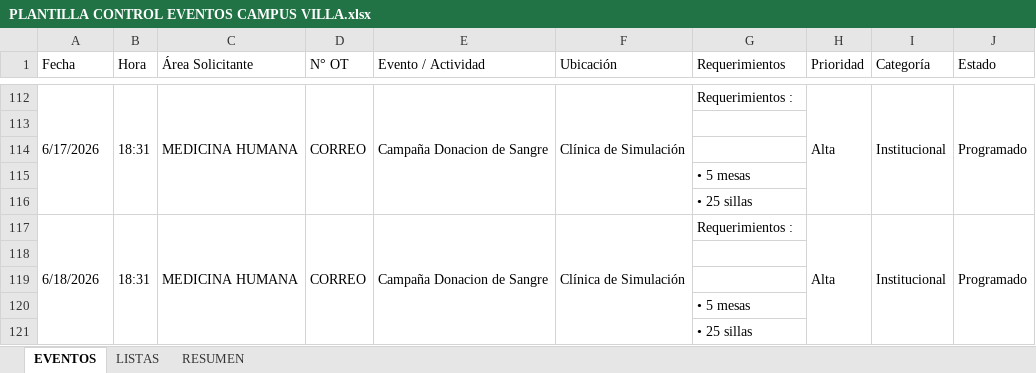
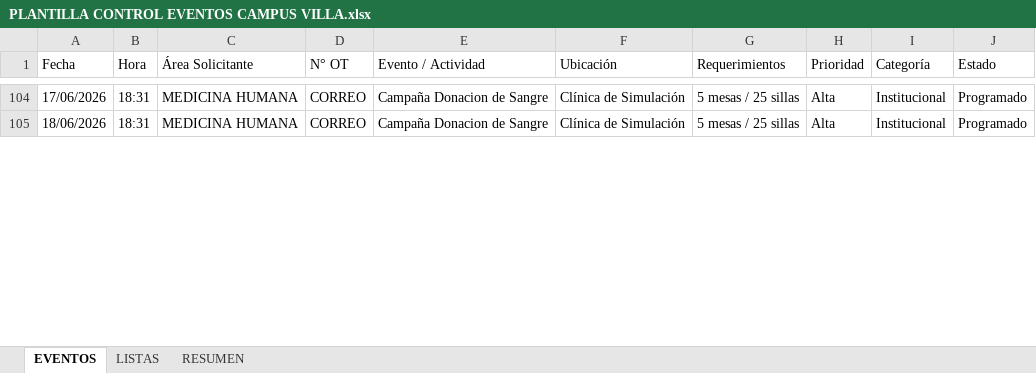
Before and after one commit to frankchavez-cloud/PRUEBAS-SSGG, an Excel workbook: PLANTILLA CONTROL EVENTOS CAMPUS VILLA.xlsx, sheet EVENTOS, drawn as a sheet; only a part is shown, gaps mark what is left out; values as stored, in another font and other column widths than the file's, no cell formats; conditional formats and table styles not drawn; removed rows and columns are numbered as before the commit, all else as after; the diff covers the shown part only; the diff names each change by its address in the sheet, - before the commit and + after, or states it on an @@ line.

```diff
--- a/PLANTILLA CONTROL EVENTOS CAMPUS VILLA.xlsx (sheet EVENTOS)
+++ b/PLANTILLA CONTROL EVENTOS CAMPUS VILLA.xlsx (sheet EVENTOS)
-A104 (Fecha): 6/17/2026
+A104 (Fecha): 17/06/2026
-A112:A116 merged
-B112:B116 merged
-C112:C116 merged
-D112:D116 merged
-E112:E116 merged
-F112:F116 merged
-G104 (Requerimientos): Requerimientos :
+G104 (Requerimientos): 5 mesas / 25 sillas
-H112:H116 merged
-I112:I116 merged
-J112:J116 merged
-row 113: (empty)
-row 114: (empty)
-row 115:  |  |  |  |  |  | • 5 mesas
-row 116:  |  |  |  |  |  | • 25 sillas
-A105 (Fecha): 6/18/2026
+A105 (Fecha): 18/06/2026
-A117:A121 merged
-B117:B121 merged
-C117:C121 merged
-D117:D121 merged
-E117:E121 merged
-F117:F121 merged
-G105 (Requerimientos): Requerimientos :
+G105 (Requerimientos): 5 mesas / 25 sillas
-H117:H121 merged
-I117:I121 merged
-J117:J121 merged
-row 118: (empty)
-row 119: (empty)
-row 120:  |  |  |  |  |  | • 5 mesas
-row 121:  |  |  |  |  |  | • 25 sillas
```
Also changed, not shown: 5 added rows, 12 removed rows, 12 edited cells and merged cells elsewhere in this sheet, cell formats, 2 other files.
